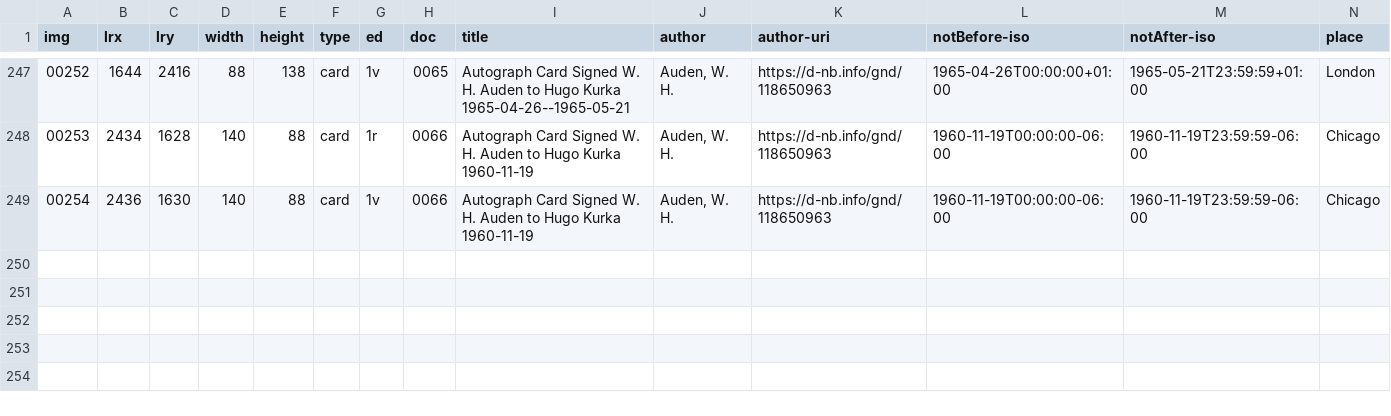
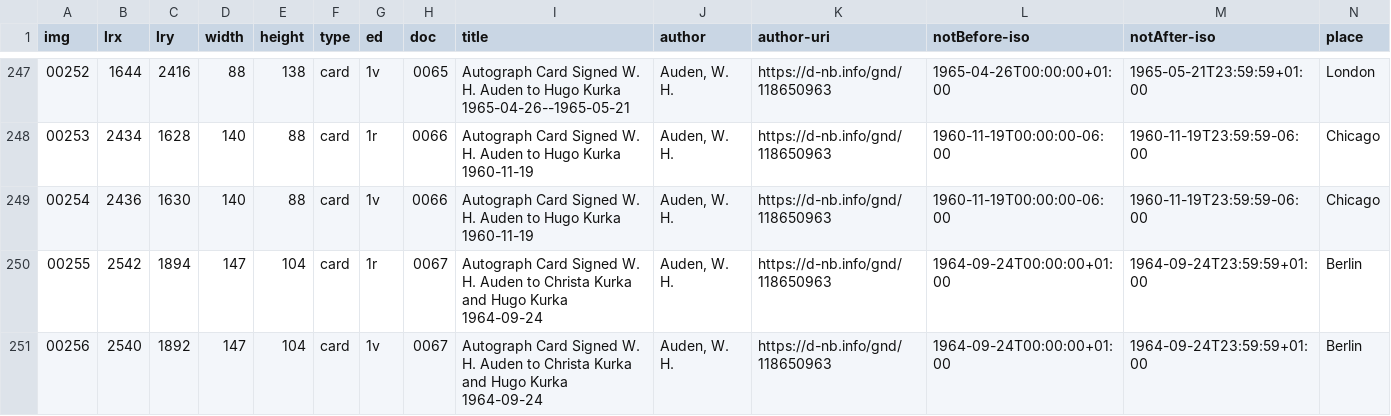
Before and after one commit to auden-in-austria-digital/aad-data, a CSV file: metadata/csv/input_img_id.csv, drawn as a sheet; only a part is shown, gaps mark what is left out; rows hold the shown columns only; the diff names each change by its address in the sheet, - before the commit and + after, or states it on an @@ line.

Commit message:
create metadata imgs 00255-00256

```diff
--- a/metadata/csv/input_img_id.csv
+++ b/metadata/csv/input_img_id.csv
+row 250: 00255 | 2542 | 1894 | 147 | 104 | card | 1r | 0067 | Autograph Card Signed W. H. Auden to Christa Kurka and Hugo Kurka 1964-09-24 | Auden, W. H. | https://d-nb.info/gnd/118650963 | 1964-09-24T00:00:00+01:00 | 1964-09-24T23:59:59+01:00 | Berlin
+row 251: 00256 | 2540 | 1892 | 147 | 104 | card | 1v | 0067 | Autograph Card Signed W. H. Auden to Christa Kurka and Hugo Kurka 1964-09-24 | Auden, W. H. | https://d-nb.info/gnd/118650963 | 1964-09-24T00:00:00+01:00 | 1964-09-24T23:59:59+01:00 | Berlin
```
